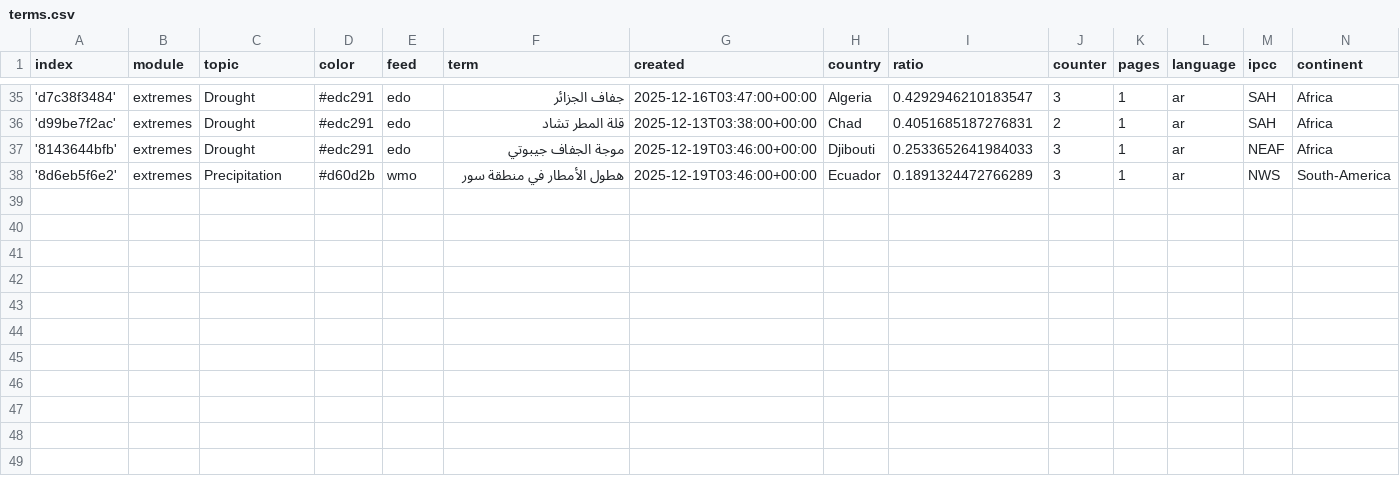
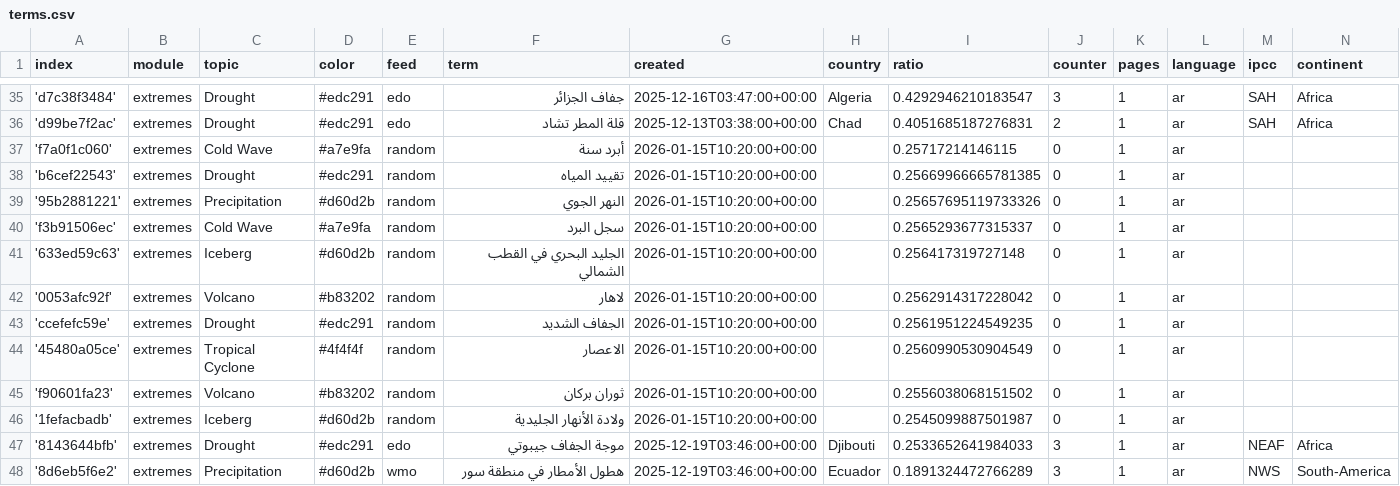
Before and after one commit to MarcoL95-News25/ArabianExtremes, a CSV file: terms.csv, drawn as a sheet; only a part is shown, gaps mark what is left out; the diff names each change by its address in the sheet, - before the commit and + after, or states it on an @@ line.

Commit message:
Commit from GitHub Actions (import:0.0)

```diff
--- a/terms.csv
+++ b/terms.csv
+row 37: 'f7a0f1c060' | extremes | Cold Wave | #a7e9fa | random | أبرد سنة | 2026-01-15T10:20:00+00:00 |  | 0.25717214146115 | 0 | 1 | ar
+row 38: 'b6cef22543' | extremes | Drought | #edc291 | random | تقييد المياه | 2026-01-15T10:20:00+00:00 |  | 0.25669966665781385 | 0 | 1 | ar
+row 39: '95b2881221' | extremes | Precipitation | #d60d2b | random | النهر الجوي | 2026-01-15T10:20:00+00:00 |  | 0.25657695119733326 | 0 | 1 | ar
+row 40: 'f3b91506ec' | extremes | Cold Wave | #a7e9fa | random | سجل البرد | 2026-01-15T10:20:00+00:00 |  | 0.2565293677315337 | 0 | 1 | ar
+row 41: '633ed59c63' | extremes | Iceberg | #d60d2b | random | الجليد البحري في القطب الشمالي | 2026-01-15T10:20:00+00:00 |  | 0.256417319727148 | 0 | 1 | ar
+row 42: '0053afc92f' | extremes | Volcano | #b83202 | random | لاهار | 2026-01-15T10:20:00+00:00 |  | 0.2562914317228042 | 0 | 1 | ar
+row 43: 'ccefefc59e' | extremes | Drought | #edc291 | random | الجفاف الشديد | 2026-01-15T10:20:00+00:00 |  | 0.2561951224549235 | 0 | 1 | ar
+row 44: '45480a05ce' | extremes | Tropical Cyclone | #4f4f4f | random | الاعصار | 2026-01-15T10:20:00+00:00 |  | 0.2560990530904549 | 0 | 1 | ar
+row 45: 'f90601fa23' | extremes | Volcano | #b83202 | random | ثوران بركان | 2026-01-15T10:20:00+00:00 |  | 0.2556038068151502 | 0 | 1 | ar
+row 46: '1fefacbadb' | extremes | Iceberg | #d60d2b | random | ولادة الأنهار الجليدية | 2026-01-15T10:20:00+00:00 |  | 0.2545099887501987 | 0 | 1 | ar
```
